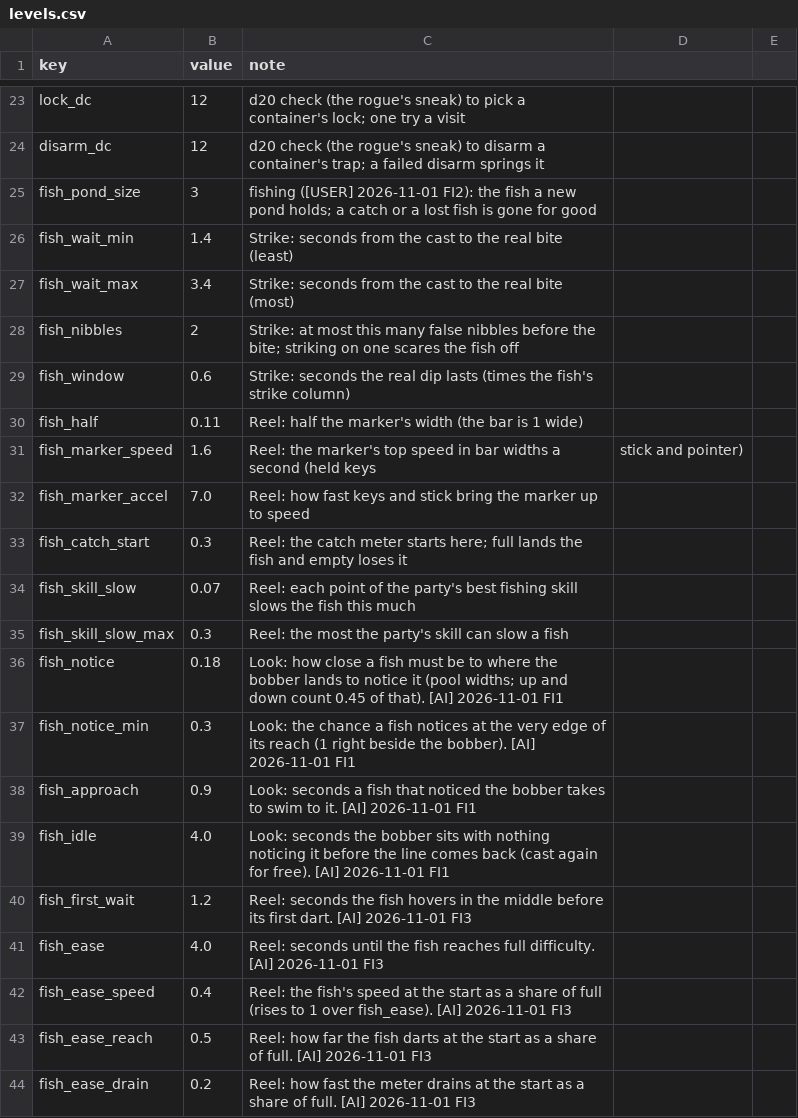
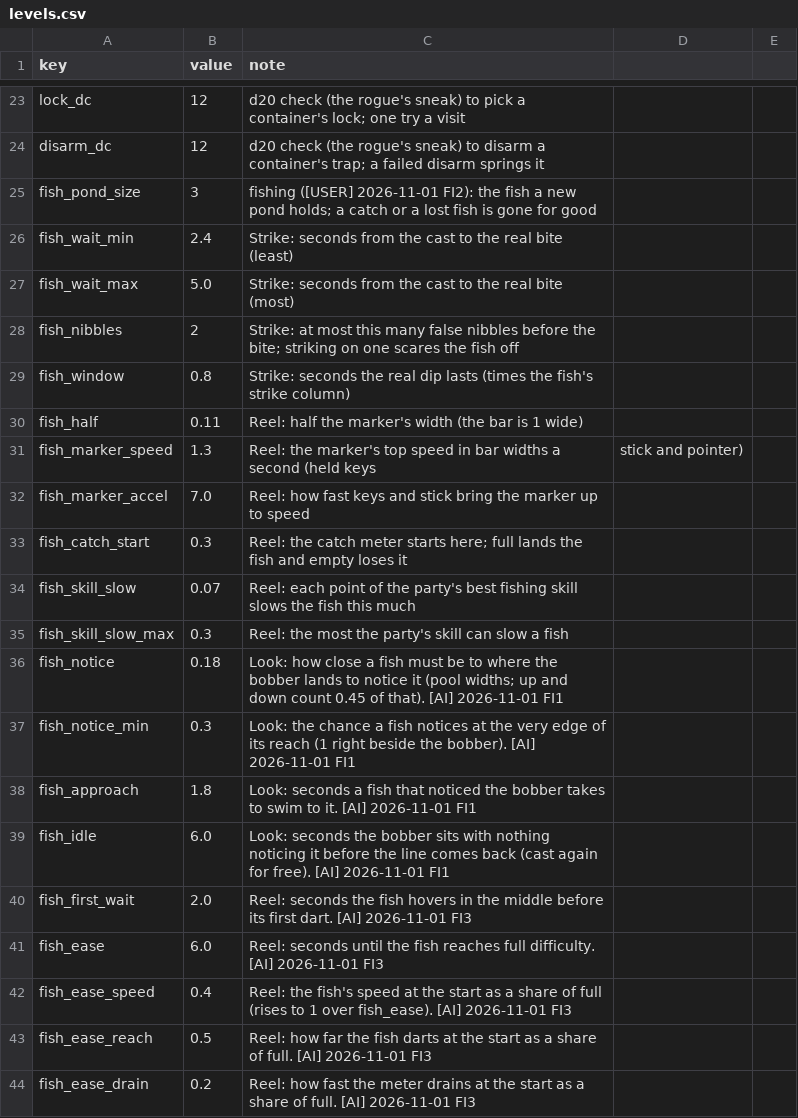
Before and after one commit to BrandonSigil/lodestone, a CSV file: game/data/levels.csv, drawn as a sheet; only a part is shown, gaps mark what is left out.

```diff
--- a/game/data/levels.csv
+++ b/game/data/levels.csv
@@ -25,8 +25,8 @@ disarm_dc,12,d20 check (the rogue's sneak) to disarm a container's trap; a faile
 fish_pond_size,3,"fishing ([USER] 2026-11-01 FI2): the fish a new pond holds; a catch or a lost fish is gone for good"
-fish_wait_min,1.4,Strike: seconds from the cast to the real bite (least)
-fish_wait_max,3.4,Strike: seconds from the cast to the real bite (most)
+fish_wait_min,2.4,Strike: seconds from the cast to the real bite (least)
+fish_wait_max,5.0,Strike: seconds from the cast to the real bite (most)
 fish_nibbles,2,Strike: at most this many false nibbles before the bite; striking on one scares the fish off
-fish_window,0.6,Strike: seconds the real dip lasts (times the fish's strike column)
+fish_window,0.8,Strike: seconds the real dip lasts (times the fish's strike column)
 fish_half,0.11,Reel: half the marker's width (the bar is 1 wide)
-fish_marker_speed,1.6,Reel: the marker's top speed in bar widths a second (held keys, stick and pointer)
+fish_marker_speed,1.3,Reel: the marker's top speed in bar widths a second (held keys, stick and pointer)
 fish_marker_accel,7.0,Reel: how fast keys and stick bring the marker up to speed
@@ -37,6 +37,6 @@ fish_notice,0.18,Look: how close a fish must be to where the bobber lands to not
 fish_notice_min,0.3,Look: the chance a fish notices at the very edge of its reach (1 right beside the bobber). [AI] 2026-11-01 FI1
-fish_approach,0.9,Look: seconds a fish that noticed the bobber takes to swim to it. [AI] 2026-11-01 FI1
-fish_idle,4.0,Look: seconds the bobber sits with nothing noticing it before the line comes back (cast again for free). [AI] 2026-11-01 FI1
-fish_first_wait,1.2,Reel: seconds the fish hovers in the middle before its first dart. [AI] 2026-11-01 FI3
-fish_ease,4.0,Reel: seconds until the fish reaches full difficulty. [AI] 2026-11-01 FI3
+fish_approach,1.8,Look: seconds a fish that noticed the bobber takes to swim to it. [AI] 2026-11-01 FI1
+fish_idle,6.0,Look: seconds the bobber sits with nothing noticing it before the line comes back (cast again for free). [AI] 2026-11-01 FI1
+fish_first_wait,2.0,Reel: seconds the fish hovers in the middle before its first dart. [AI] 2026-11-01 FI3
+fish_ease,6.0,Reel: seconds until the fish reaches full difficulty. [AI] 2026-11-01 FI3
 fish_ease_speed,0.4,Reel: the fish's speed at the start as a share of full (rises to 1 over fish_ease). [AI] 2026-11-01 FI3
```
Also changed, not shown: game/data/fish.csv.
